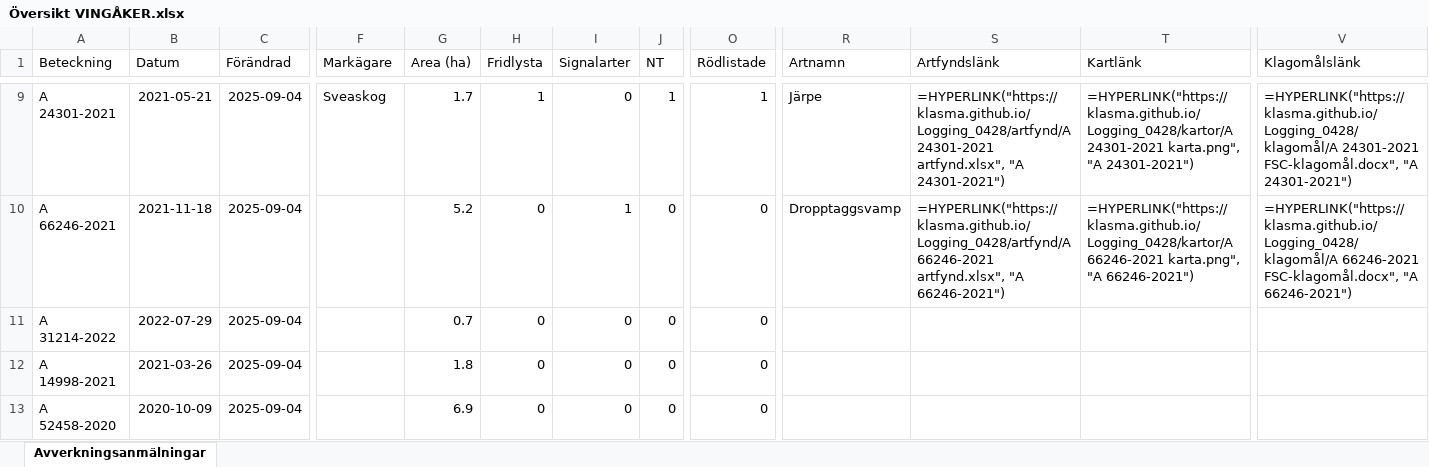
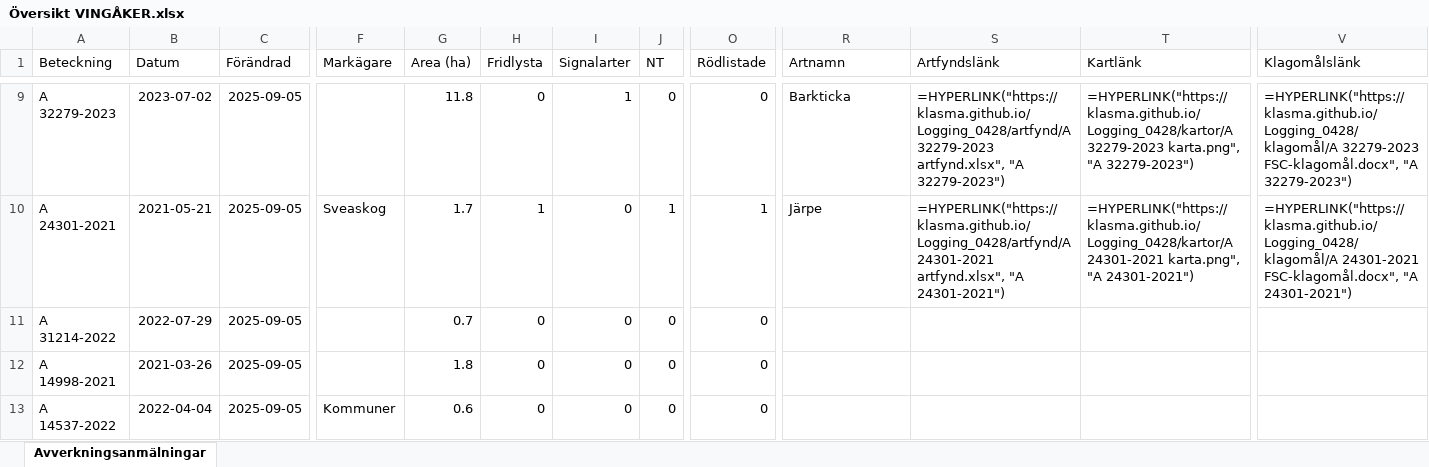
Before and after one commit to klasma/Logging_0428, an Excel workbook: Översikt VINGÅKER.xlsx, sheet Avverkningsanmälningar, drawn as a sheet; only a part is shown, gaps mark what is left out; values as stored, in another font and other column widths than the file's, no borders; formulas without a stored value are shown as written; the diff covers the shown part only; the diff names each change by its address in the sheet, - before the commit and + after, or states it on an @@ line.

```diff
--- a/Översikt VINGÅKER.xlsx (sheet Avverkningsanmälningar)
+++ b/Översikt VINGÅKER.xlsx (sheet Avverkningsanmälningar)
-A9 (Beteckning): A 24301-2021
+A9 (Beteckning): A 32279-2023
-B9 (Datum): 2021-05-21
+B9 (Datum): 2023-07-02
-C9:C13 (Förändrad): 2025-09-04
+C9:C13 (Förändrad): 2025-09-05
-F9 (Markägare): Sveaskog
+F9 (Markägare): (empty)
-G9 (Area (ha)): 1.7
+G9 (Area (ha)): 11.8
-H9 (Fridlysta): 1
+H9 (Fridlysta): 0
-I9 (Signalarter): 0
+I9 (Signalarter): 1
-J9 (NT): 1
+J9 (NT): 0
-O9 (Rödlistade): 1
+O9 (Rödlistade): 0
-R9 (Artnamn): Järpe
+R9 (Artnamn): Barkticka
-S9 (Artfyndslänk): =HYPERLINK("https://klasma.github.io/Logging_0428/artfynd/A 24301-2021 artfynd.xlsx", "A 24301-2021")
+S9 (Artfyndslänk): =HYPERLINK("https://klasma.github.io/Logging_0428/artfynd/A 32279-2023 artfynd.xlsx", "A 32279-2023")
-T9 (Kartlänk): =HYPERLINK("https://klasma.github.io/Logging_0428/kartor/A 24301-2021 karta.png", "A 24301-2021")
+T9 (Kartlänk): =HYPERLINK("https://klasma.github.io/Logging_0428/kartor/A 32279-2023 karta.png", "A 32279-2023")
-V9 (Klagomålslänk): =HYPERLINK("https://klasma.github.io/Logging_0428/klagomål/A 24301-2021 FSC-klagomål.docx", "A 24301-2021")
+V9 (Klagomålslänk): =HYPERLINK("https://klasma.github.io/Logging_0428/klagomål/A 32279-2023 FSC-klagomål.docx", "A 32279-2023")
-A10 (Beteckning): A 66246-2021
+A10 (Beteckning): A 24301-2021
-B10 (Datum): 2021-11-18
+B10 (Datum): 2021-05-21
-F10 (Markägare): (empty)
+F10 (Markägare): Sveaskog
-G10 (Area (ha)): 5.2
+G10 (Area (ha)): 1.7
-H10 (Fridlysta): 0
+H10 (Fridlysta): 1
-I10 (Signalarter): 1
+I10 (Signalarter): 0
-J10 (NT): 0
+J10 (NT): 1
-O10 (Rödlistade): 0
+O10 (Rödlistade): 1
-R10 (Artnamn): Dropptaggsvamp
+R10 (Artnamn): Järpe
-S10 (Artfyndslänk): =HYPERLINK("https://klasma.github.io/Logging_0428/artfynd/A 66246-2021 artfynd.xlsx", "A 66246-2021")
+S10 (Artfyndslänk): =HYPERLINK("https://klasma.github.io/Logging_0428/artfynd/A 24301-2021 artfynd.xlsx", "A 24301-2021")
-T10 (Kartlänk): =HYPERLINK("https://klasma.github.io/Logging_0428/kartor/A 66246-2021 karta.png", "A 66246-2021")
+T10 (Kartlänk): =HYPERLINK("https://klasma.github.io/Logging_0428/kartor/A 24301-2021 karta.png", "A 24301-2021")
-V10 (Klagomålslänk): =HYPERLINK("https://klasma.github.io/Logging_0428/klagomål/A 66246-2021 FSC-klagomål.docx", "A 66246-2021")
+V10 (Klagomålslänk): =HYPERLINK("https://klasma.github.io/Logging_0428/klagomål/A 24301-2021 FSC-klagomål.docx", "A 24301-2021")
-A13 (Beteckning): A 52458-2020
+A13 (Beteckning): A 14537-2022
-B13 (Datum): 2020-10-09
+B13 (Datum): 2022-04-04
-F13 (Markägare): (empty)
+F13 (Markägare): Kommuner
-G13 (Area (ha)): 6.9
+G13 (Area (ha)): 0.6
```
Also changed, not shown: 995 edited cells elsewhere in this sheet, artfynd/A 24223-2021 artfynd.xlsx, artfynd/A 24301-2021 artfynd.xlsx, 47 other files.
